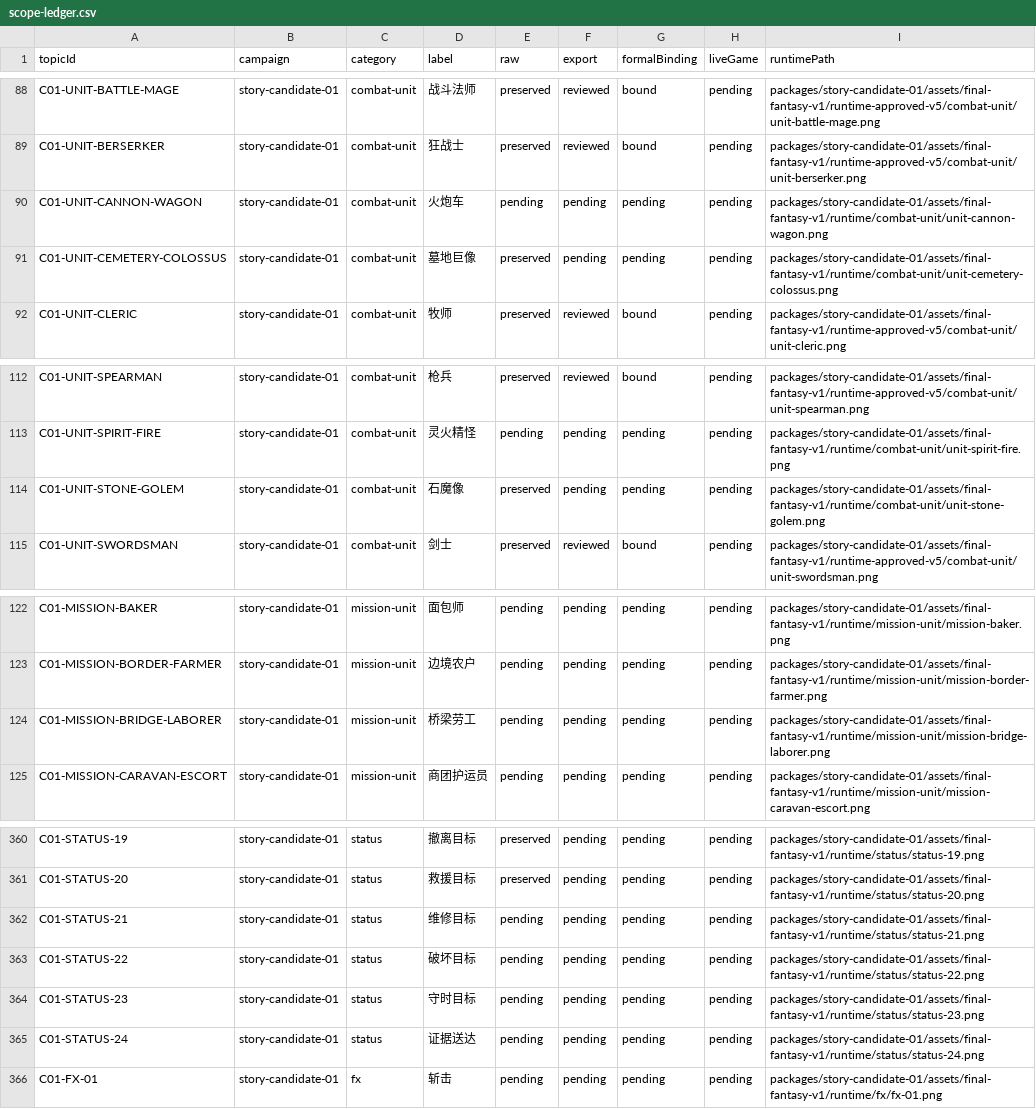
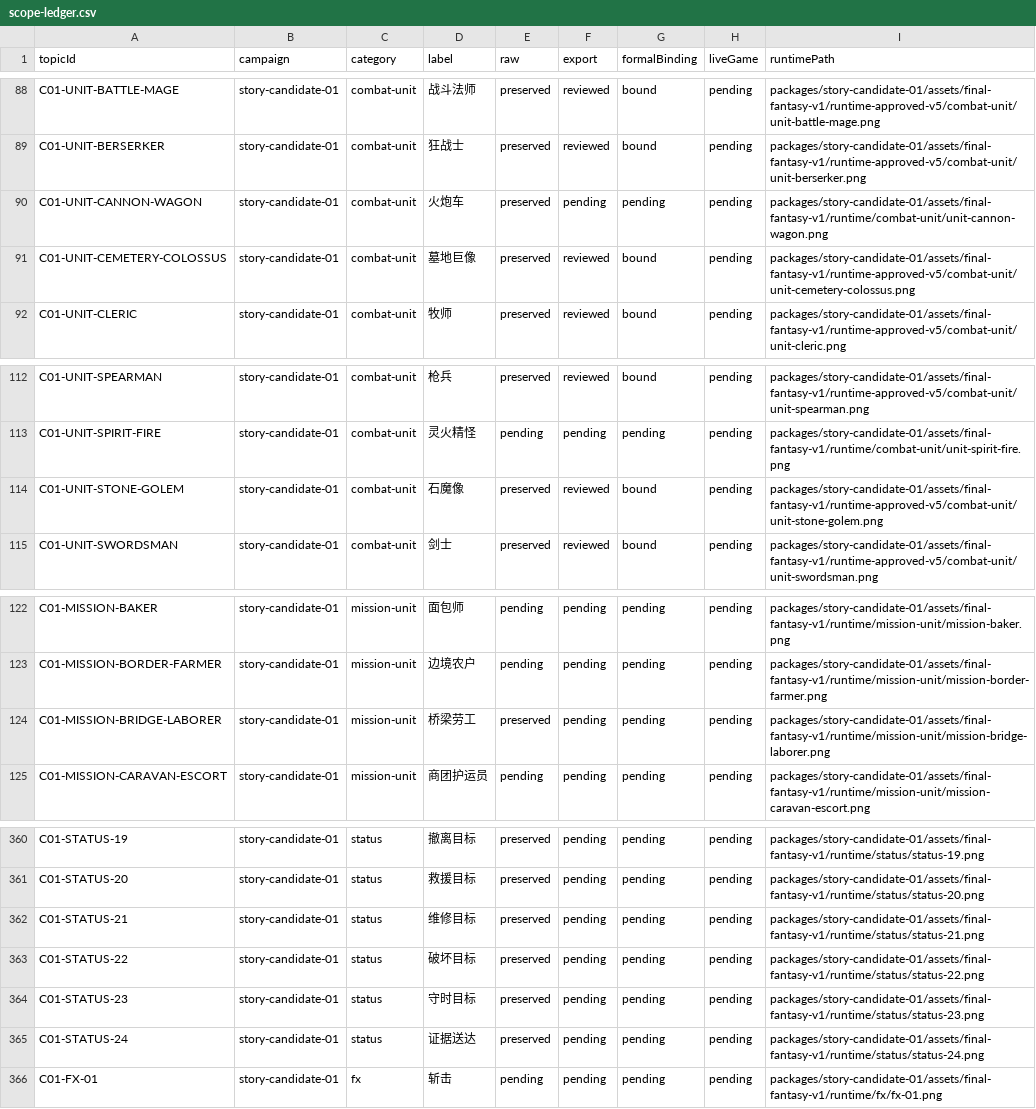
Before and after one commit to Tangerg/empire, a CSV file: docs/art-rebuild-20261019/approved-v5/scope-ledger.csv, drawn as a sheet; only a part is shown, gaps mark what is left out.

```diff
--- a/docs/art-rebuild-20261019/approved-v5/scope-ledger.csv
+++ b/docs/art-rebuild-20261019/approved-v5/scope-ledger.csv
@@ -89,4 +89,4 @@ C01-UNIT-BATTLE-MAGE,story-candidate-01,combat-unit,战斗法师,preserved,revie
 C01-UNIT-BERSERKER,story-candidate-01,combat-unit,狂战士,preserved,reviewed,bound,pending,packages/story-candidate-01/assets/final-fantasy-v1/runtime-approved-v5/combat-unit/unit-berserker.png
-C01-UNIT-CANNON-WAGON,story-candidate-01,combat-unit,火炮车,pending,pending,pending,pending,packages/story-candidate-01/assets/final-fantasy-v1/runtime/combat-unit/unit-cannon-wagon.png
-C01-UNIT-CEMETERY-COLOSSUS,story-candidate-01,combat-unit,墓地巨像,preserved,pending,pending,pending,packages/story-candidate-01/assets/final-fantasy-v1/runtime/combat-unit/unit-cemetery-colossus.png
+C01-UNIT-CANNON-WAGON,story-candidate-01,combat-unit,火炮车,preserved,pending,pending,pending,packages/story-candidate-01/assets/final-fantasy-v1/runtime/combat-unit/unit-cannon-wagon.png
+C01-UNIT-CEMETERY-COLOSSUS,story-candidate-01,combat-unit,墓地巨像,preserved,reviewed,bound,pending,packages/story-candidate-01/assets/final-fantasy-v1/runtime-approved-v5/combat-unit/unit-cemetery-colossus.png
 C01-UNIT-CLERIC,story-candidate-01,combat-unit,牧师,preserved,reviewed,bound,pending,packages/story-candidate-01/assets/final-fantasy-v1/runtime-approved-v5/combat-unit/unit-cleric.png
@@ -113,3 +113,3 @@ C01-UNIT-SPEARMAN,story-candidate-01,combat-unit,枪兵,preserved,reviewed,bound
 C01-UNIT-SPIRIT-FIRE,story-candidate-01,combat-unit,灵火精怪,pending,pending,pending,pending,packages/story-candidate-01/assets/final-fantasy-v1/runtime/combat-unit/unit-spirit-fire.png
-C01-UNIT-STONE-GOLEM,story-candidate-01,combat-unit,石魔像,preserved,pending,pending,pending,packages/story-candidate-01/assets/final-fantasy-v1/runtime/combat-unit/unit-stone-golem.png
+C01-UNIT-STONE-GOLEM,story-candidate-01,combat-unit,石魔像,preserved,reviewed,bound,pending,packages/story-candidate-01/assets/final-fantasy-v1/runtime-approved-v5/combat-unit/unit-stone-golem.png
 C01-UNIT-SWORDSMAN,story-candidate-01,combat-unit,剑士,preserved,reviewed,bound,pending,packages/story-candidate-01/assets/final-fantasy-v1/runtime-approved-v5/combat-unit/unit-swordsman.png
@@ -123,3 +123,3 @@ C01-MISSION-BAKER,story-candidate-01,mission-unit,面包师,pending,pending,pend
 C01-MISSION-BORDER-FARMER,story-candidate-01,mission-unit,边境农户,pending,pending,pending,pending,packages/story-candidate-01/assets/final-fantasy-v1/runtime/mission-unit/mission-border-farmer.png
-C01-MISSION-BRIDGE-LABORER,story-candidate-01,mission-unit,桥梁劳工,pending,pending,pending,pending,packages/story-candidate-01/assets/final-fantasy-v1/runtime/mission-unit/mission-bridge-laborer.png
+C01-MISSION-BRIDGE-LABORER,story-candidate-01,mission-unit,桥梁劳工,preserved,pending,pending,pending,packages/story-candidate-01/assets/final-fantasy-v1/runtime/mission-unit/mission-bridge-laborer.png
 C01-MISSION-CARAVAN-ESCORT,story-candidate-01,mission-unit,商团护运员,pending,pending,pending,pending,packages/story-candidate-01/assets/final-fantasy-v1/runtime/mission-unit/mission-caravan-escort.png
@@ -361,6 +361,6 @@ C01-STATUS-19,story-candidate-01,status,撤离目标,preserved,pending,pending,p
 C01-STATUS-20,story-candidate-01,status,救援目标,preserved,pending,pending,pending,packages/story-candidate-01/assets/final-fantasy-v1/runtime/status/status-20.png
-C01-STATUS-21,story-candidate-01,status,维修目标,pending,pending,pending,pending,packages/story-candidate-01/assets/final-fantasy-v1/runtime/status/status-21.png
-C01-STATUS-22,story-candidate-01,status,破坏目标,pending,pending,pending,pending,packages/story-candidate-01/assets/final-fantasy-v1/runtime/status/status-22.png
-C01-STATUS-23,story-candidate-01,status,守时目标,pending,pending,pending,pending,packages/story-candidate-01/assets/final-fantasy-v1/runtime/status/status-23.png
-C01-STATUS-24,story-candidate-01,status,证据送达,pending,pending,pending,pending,packages/story-candidate-01/assets/final-fantasy-v1/runtime/status/status-24.png
+C01-STATUS-21,story-candidate-01,status,维修目标,preserved,pending,pending,pending,packages/story-candidate-01/assets/final-fantasy-v1/runtime/status/status-21.png
+C01-STATUS-22,story-candidate-01,status,破坏目标,preserved,pending,pending,pending,packages/story-candidate-01/assets/final-fantasy-v1/runtime/status/status-22.png
+C01-STATUS-23,story-candidate-01,status,守时目标,preserved,pending,pending,pending,packages/story-candidate-01/assets/final-fantasy-v1/runtime/status/status-23.png
+C01-STATUS-24,story-candidate-01,status,证据送达,preserved,pending,pending,pending,packages/story-candidate-01/assets/final-fantasy-v1/runtime/status/status-24.png
 C01-FX-01,story-candidate-01,fx,斩击,pending,pending,pending,pending,packages/story-candidate-01/assets/final-fantasy-v1/runtime/fx/fx-01.png
```
Also changed, not shown: 51 other files.
